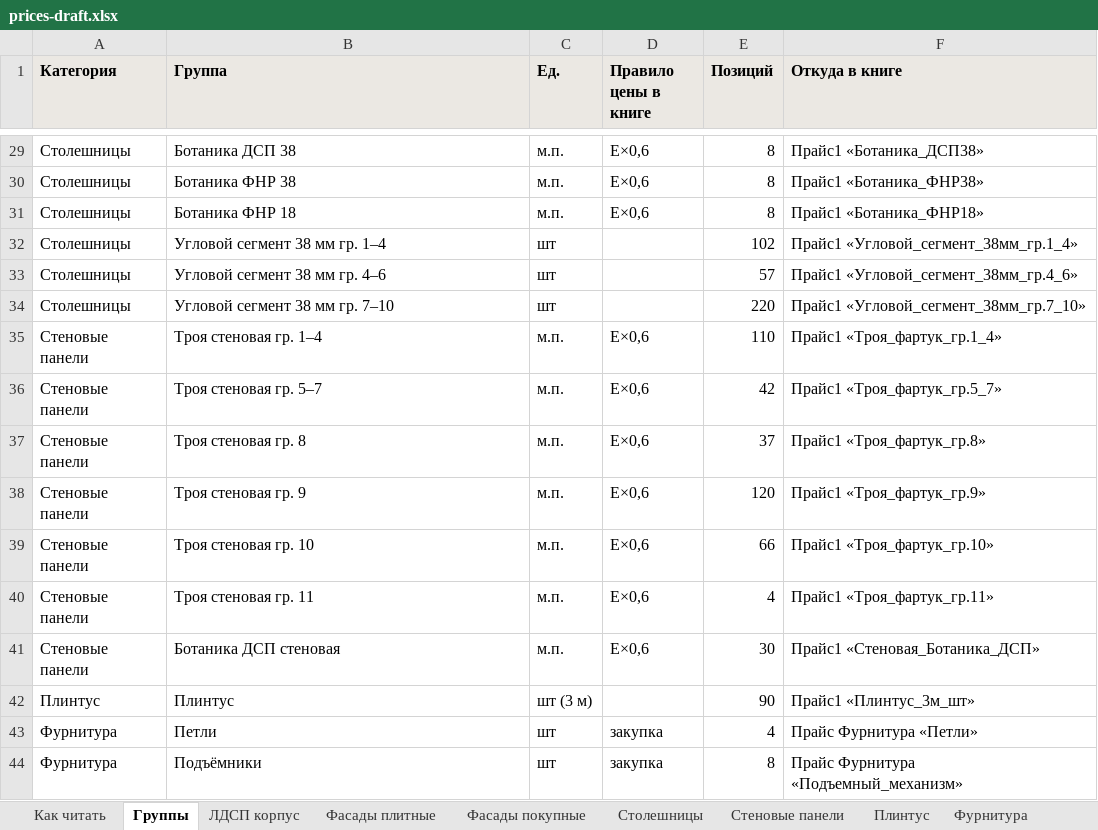
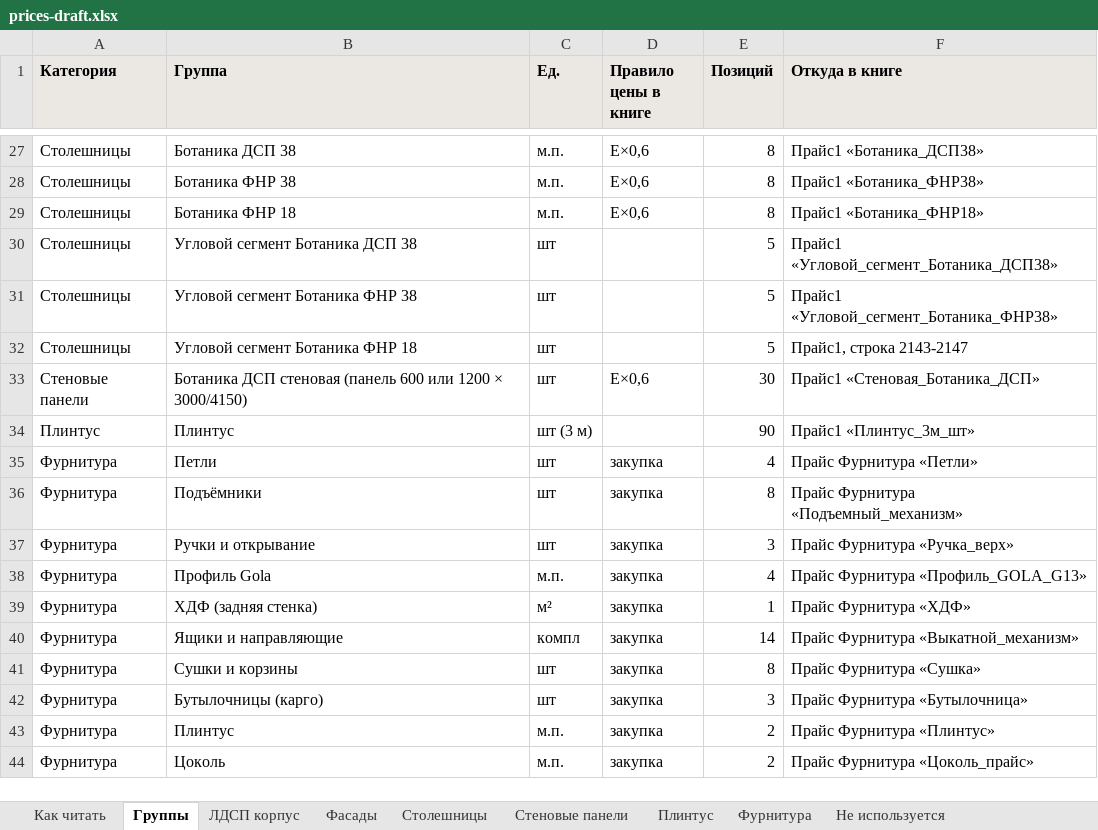
Before and after one commit to vjaceslavsscukins/calculator, an Excel workbook: kp-calc/data/prices-draft.xlsx, sheet Группы, drawn as a sheet; only a part is shown, gaps mark what is left out; the shorter side is filled out with more unchanged rows; values as stored, in another font and other column widths than the file's, no borders; removed rows and columns are numbered as before the commit, all else as after; the diff covers the shown part only; the diff names each change by its address in the sheet, - before the commit and + after, or states it on an @@ line.

```diff
--- a/kp-calc/data/prices-draft.xlsx (sheet Группы)
+++ b/kp-calc/data/prices-draft.xlsx (sheet Группы)
-sheet tab: Фасады плитные
+sheet tab: Фасады
-sheet tab: Фасады покупные
+sheet tab: Не используется
-B30 (Группа): Угловой сегмент 38 мм гр. 1–4
+B30 (Группа): Угловой сегмент Ботаника ДСП 38
-E30 (Позиций): 102
+E30 (Позиций): 5
-F30 (Откуда в книге): Прайс1 «Угловой_сегмент_38мм_гр.1_4»
+F30 (Откуда в книге): Прайс1 «Угловой_сегмент_Ботаника_ДСП38»
-B31 (Группа): Угловой сегмент 38 мм гр. 4–6
+B31 (Группа): Угловой сегмент Ботаника ФНР 38
-E31 (Позиций): 57
+E31 (Позиций): 5
-F31 (Откуда в книге): Прайс1 «Угловой_сегмент_38мм_гр.4_6»
+F31 (Откуда в книге): Прайс1 «Угловой_сегмент_Ботаника_ФНР38»
-row 34: Столешницы | Угловой сегмент 38 мм гр. 7–10 | шт |  | 220 | Прайс1 «Угловой_сегмент_38мм_гр.7_10»
-row 35: Стеновые панели | Троя стеновая гр. 1–4 | м.п. | E×0,6 | 110 | Прайс1 «Троя_фартук_гр.1_4»
-row 36: Стеновые панели | Троя стеновая гр. 5–7 | м.п. | E×0,6 | 42 | Прайс1 «Троя_фартук_гр.5_7»
-row 37: Стеновые панели | Троя стеновая гр. 8 | м.п. | E×0,6 | 37 | Прайс1 «Троя_фартук_гр.8»
-row 38: Стеновые панели | Троя стеновая гр. 9 | м.п. | E×0,6 | 120 | Прайс1 «Троя_фартук_гр.9»
-row 39: Стеновые панели | Троя стеновая гр. 10 | м.п. | E×0,6 | 66 | Прайс1 «Троя_фартук_гр.10»
-row 40: Стеновые панели | Троя стеновая гр. 11 | м.п. | E×0,6 | 4 | Прайс1 «Троя_фартук_гр.11»
+row 32: Столешницы | Угловой сегмент Ботаника ФНР 18 | шт |  | 5 | Прайс1, строка 2143-2147
-B33 (Группа): Ботаника ДСП стеновая
+B33 (Группа): Ботаника ДСП стеновая (панель 600 или 1200 × 3000/4150)
-C33 (Ед.): м.п.
+C33 (Ед.): шт
```
Also changed, not shown: 12 added rows, 14 removed rows and 13 edited cells elsewhere in this sheet, sheet Столешницы, sheet Фасады, sheet Стеновые панели, sheet ЛДСП корпус, sheet Как читать, 3 other files.
